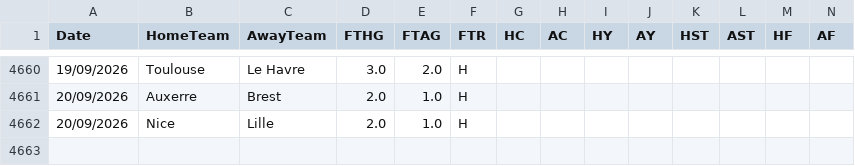
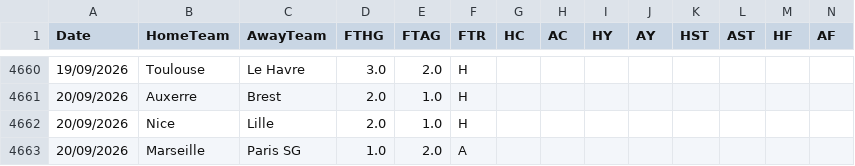
Before and after one commit to hectormera4-dotcom/premier-picks, a CSV file: ligue_1_combinado.csv, drawn as a sheet; only a part is shown, gaps mark what is left out; rows hold the shown columns only; the diff names each change by its address in the sheet, - before the commit and + after, or states it on an @@ line.

```diff
--- a/ligue_1_combinado.csv
+++ b/ligue_1_combinado.csv
+row 4663: 20/09/2026 | Marseille | Paris SG | 1.0 | 2.0 | A
```
Also changed, not shown: bundesliga_combinado.csv, la_liga_combinado.csv, 2 other files.
